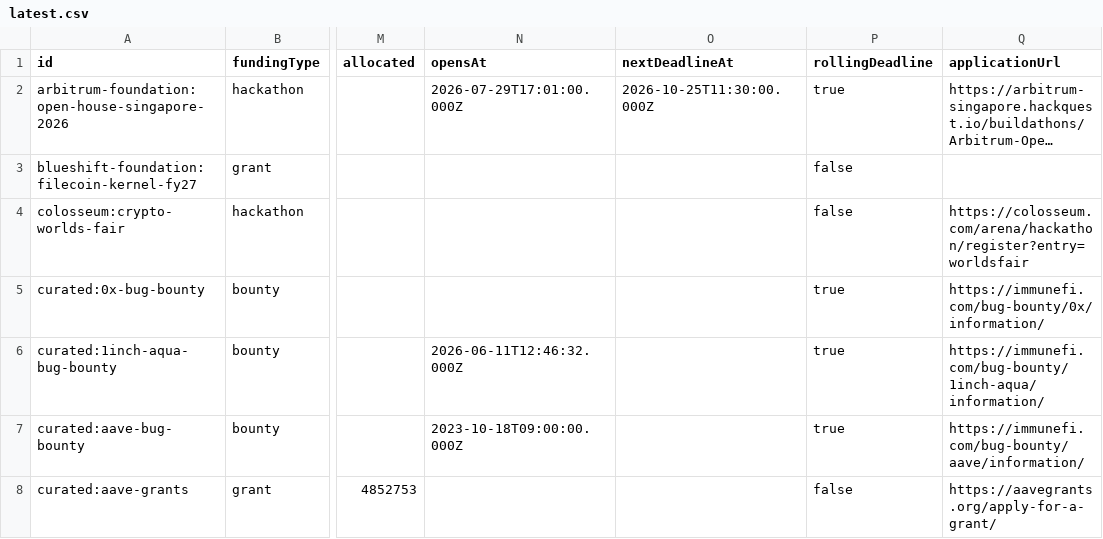
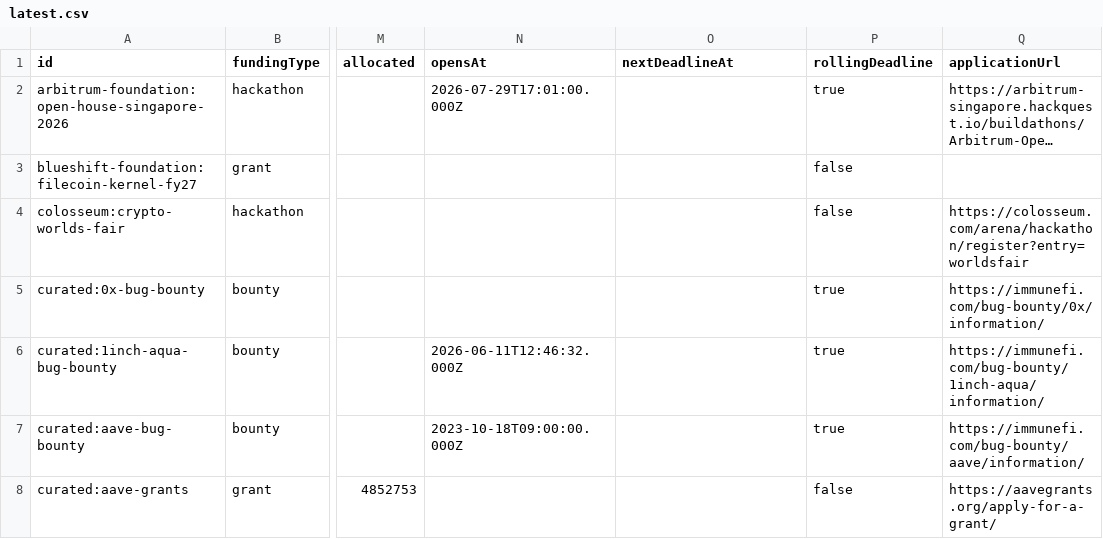
Before and after one commit to The-RFP-Hub/the-rfp-hub, a CSV file: exports/latest.csv, drawn as a sheet; only a part is shown, gaps mark what is left out; long unchanged cells end in …; the diff names each change by its address in the sheet, - before the commit and + after, or states it on an @@ line.

```diff
--- a/exports/latest.csv
+++ b/exports/latest.csv
-O2 (nextDeadlineAt): 2026-10-25T11:30:00.000Z
+O2 (nextDeadlineAt): (empty)
```
Also changed, not shown: 4 other files.
